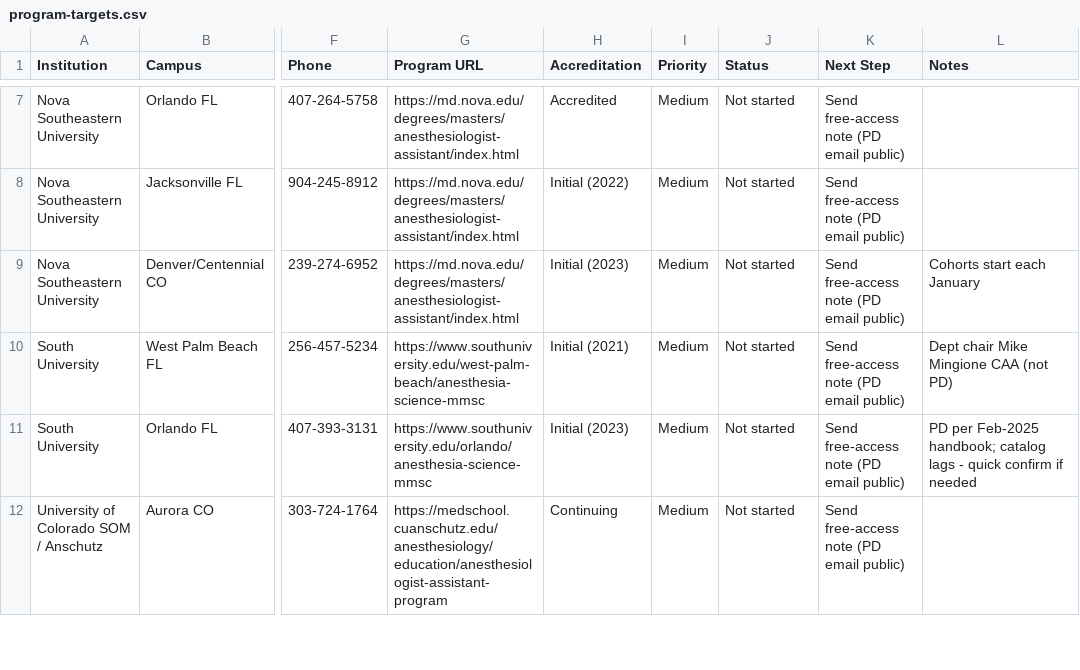
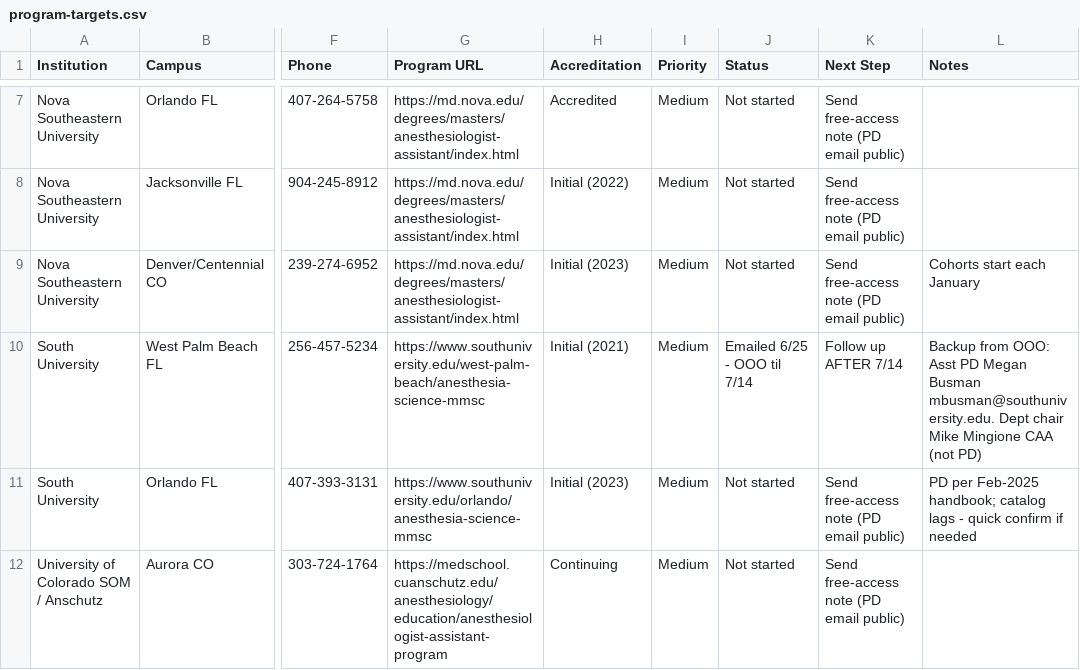
Before and after one commit to jakeaustinkarel-afk/macprep-web, a CSV file: marketing/program-outreach/program-targets.csv, drawn as a sheet; only a part is shown, gaps mark what is left out; the diff names each change by its address in the sheet, - before the commit and + after, or states it on an @@ line.

```diff
--- a/marketing/program-outreach/program-targets.csv
+++ b/marketing/program-outreach/program-targets.csv
-J10 (Status): Not started
+J10 (Status): Emailed 6/25 - OOO til 7/14
-K10 (Next Step): Send free-access note (PD email public)
+K10 (Next Step): Follow up AFTER 7/14
-L10 (Notes): Dept chair…
+L10 (Notes): Backup from OOO: Asst PD Megan Busman mbusman@southuniversity.edu. Dept chair…
```
Also changed, not shown: marketing/program-outreach/program-directors-contacts.csv, 8 other files.
